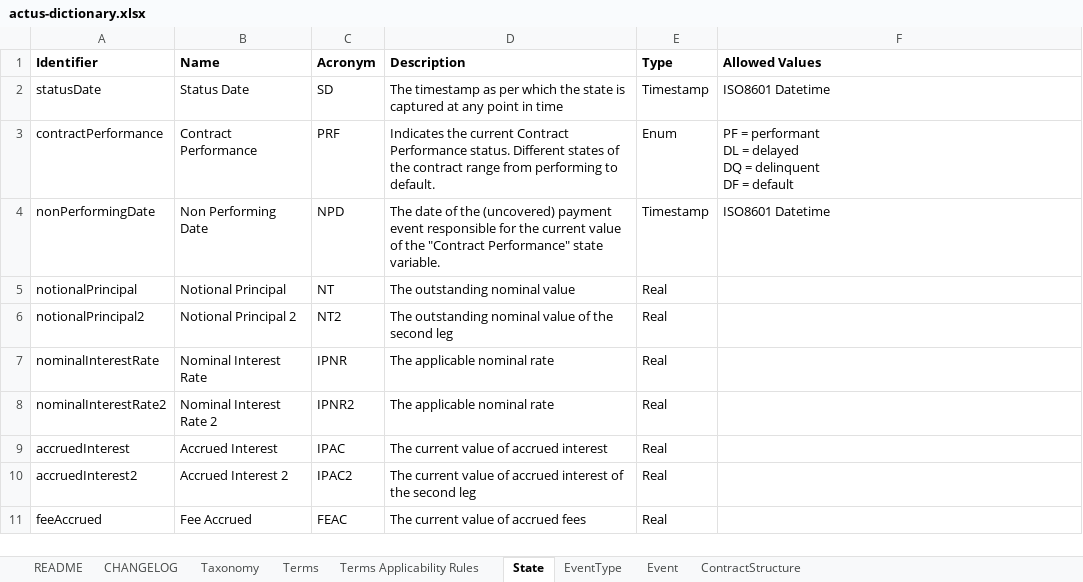
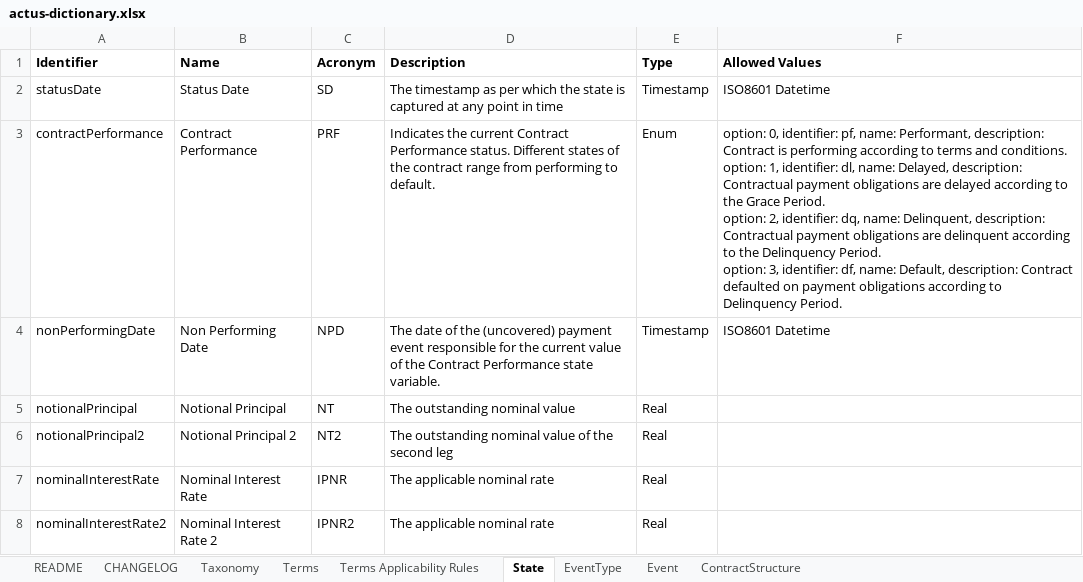
Before and after one commit to actusfrf/actus-dictionary, an Excel workbook: actus-dictionary.xlsx, sheet State, drawn as a sheet; only a part is shown; the shorter side is filled out with more unchanged rows; values as stored, in another font and other column widths than the file's, no borders; ↵ is a line break in a cell; the diff names each change by its address in the sheet, - before the commit and + after, or states it on an @@ line.

```diff
--- a/actus-dictionary.xlsx (sheet State)
+++ b/actus-dictionary.xlsx (sheet State)
-F3 (Allowed Values): PF = performant ↵ DL = delayed ↵ DQ = delinquent ↵ DF = default
+F3 (Allowed Values): option: 0, identifier: pf, name: Performant, description: Contract is performing according to terms and conditions. ↵ option: 1, identifier: dl, name: Delayed, description: Contractual payment obligations are delayed according to the Grace Period. ↵ option: 2, identifier: dq, name: Delinquent, description: Contractual payment obligations are delinquent according to the Delinquency Period. ↵ option: 3, identifier: df, name: Default, description: Contract defaulted on payment obligations according to Delinquency Period.
-D4 (Description): …of the "Contract Performance" state variable.
+D4 (Description): …of the Contract Performance state variable.
```
Also changed, not shown: sheet Terms, sheet CHANGELOG, 4 other files.
